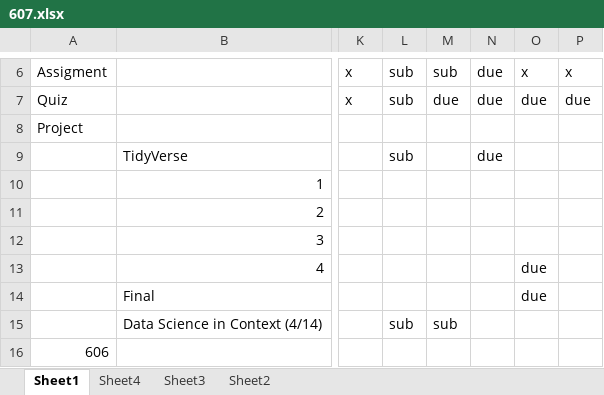
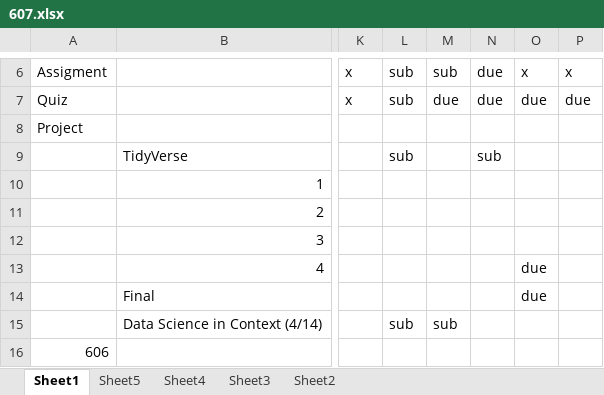
Before and after one commit to ericonsi/607_Assignment1, an Excel workbook: 607.xlsx, sheet Sheet1, drawn as a sheet; only a part is shown, gaps mark what is left out; values as stored, in another font and other column widths than the file's, no borders; conditional formats not drawn; the diff names each change by its address in the sheet, - before the commit and + after, or states it on an @@ line.

```diff
--- a/607.xlsx (sheet Sheet1)
+++ b/607.xlsx (sheet Sheet1)
+sheet tab: Sheet5
-N9: due
+N9: sub
```
Also changed, not shown: 1 other file.
